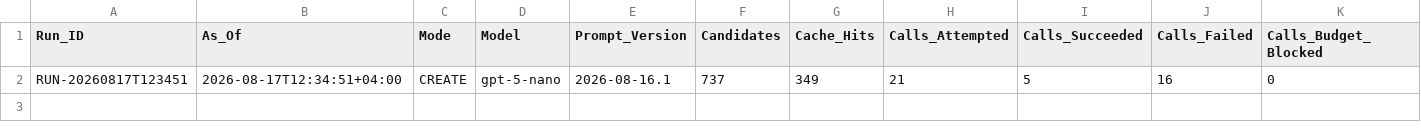
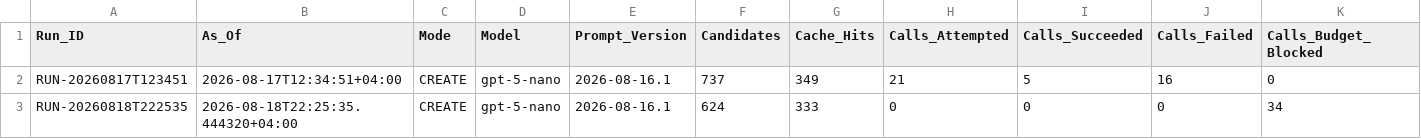
Before and after one commit to Ya7o/Cyberwatch, a CSV file: data/ai_usage.csv, drawn as a sheet; only a part is shown; rows hold the shown columns only; the diff names each change by its address in the sheet, - before the commit and + after, or states it on an @@ line.

```diff
--- a/data/ai_usage.csv
+++ b/data/ai_usage.csv
+row 3: RUN-20260818T222535 | 2026-08-18T22:25:35.444320+04:00 | CREATE | gpt-5-nano | 2026-08-16.1 | 624 | 333 | 0 | 0 | 0 | 34
```
Also changed, not shown: data/incident_id_registry.csv, data/org_enrichment_cache.csv, 14 other files.
